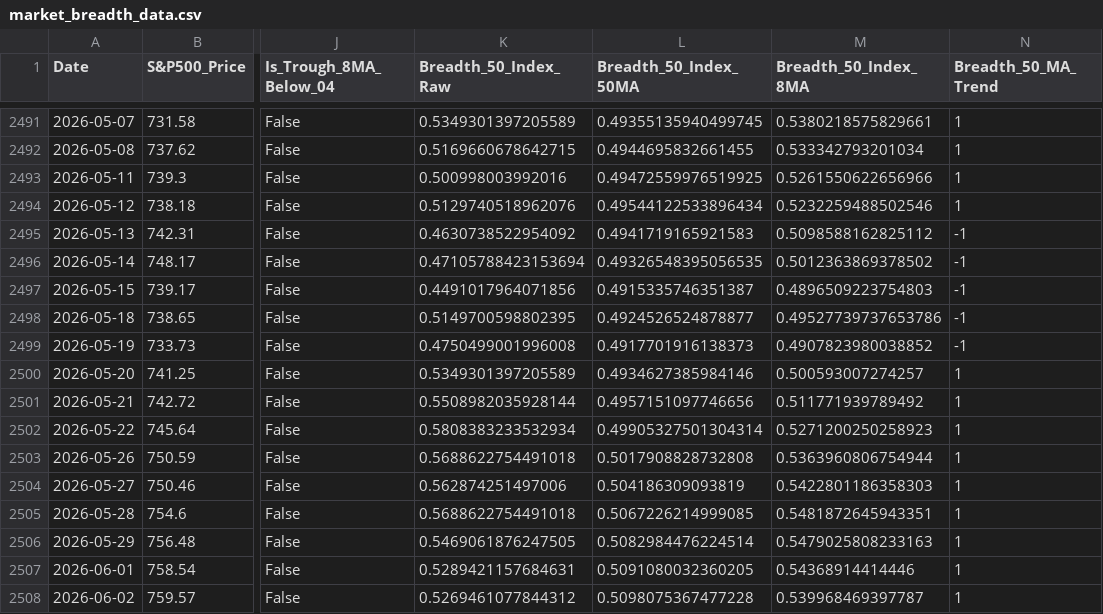
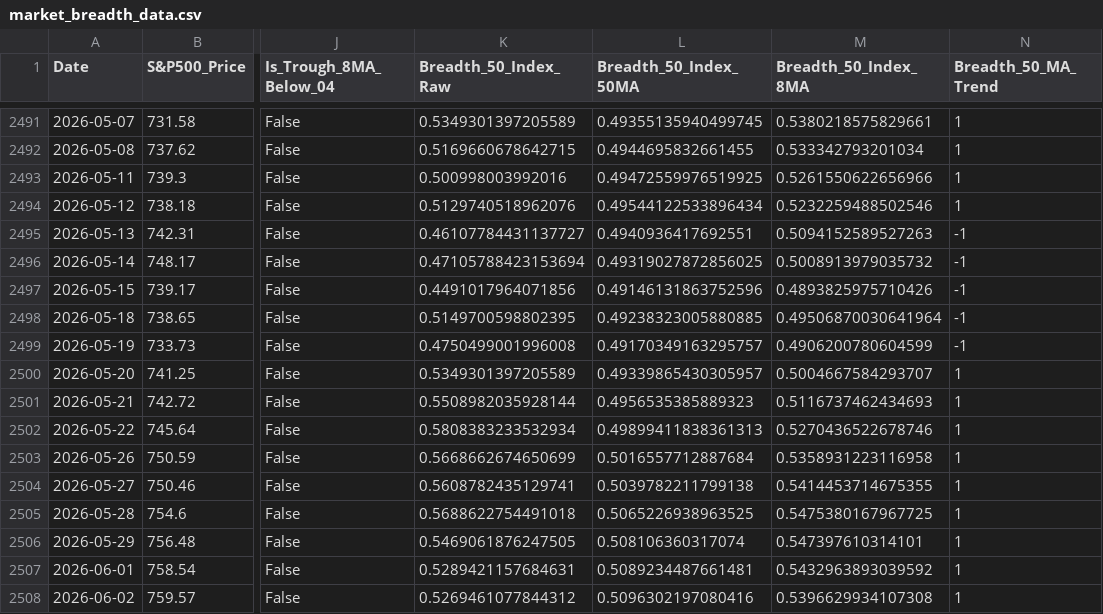
Before and after one commit to ChenheZhang2022/tradermonty-data, a CSV file: latest/market_breadth_data.csv, drawn as a sheet; only a part is shown, gaps mark what is left out; the diff covers the shown part only; the diff names each change by its address in the sheet, - before the commit and + after, or states it on an @@ line.

```diff
--- a/latest/market_breadth_data.csv
+++ b/latest/market_breadth_data.csv
-K2495 (Breadth_50_Index_Raw): 0.4630738522954092
+K2495 (Breadth_50_Index_Raw): 0.46107784431137727
-L2495 (Breadth_50_Index_50MA): 0.4941719165921583
+L2495 (Breadth_50_Index_50MA): 0.4940936417692551
-M2495 (Breadth_50_Index_8MA): 0.5098588162825112
+M2495 (Breadth_50_Index_8MA): 0.5094152589527263
-L2496 (Breadth_50_Index_50MA): 0.49326548395056535
+L2496 (Breadth_50_Index_50MA): 0.49319027872856025
-M2496 (Breadth_50_Index_8MA): 0.5012363869378502
+M2496 (Breadth_50_Index_8MA): 0.5008913979035732
-L2497 (Breadth_50_Index_50MA): 0.4915335746351387
+L2497 (Breadth_50_Index_50MA): 0.49146131863752596
-M2497 (Breadth_50_Index_8MA): 0.4896509223754803
+M2497 (Breadth_50_Index_8MA): 0.4893825975710426
-L2498 (Breadth_50_Index_50MA): 0.4924526524878877
+L2498 (Breadth_50_Index_50MA): 0.49238323005880885
-M2498 (Breadth_50_Index_8MA): 0.49527739737653786
+M2498 (Breadth_50_Index_8MA): 0.49506870030641964
-L2499 (Breadth_50_Index_50MA): 0.4917701916138373
+L2499 (Breadth_50_Index_50MA): 0.49170349163295757
-M2499 (Breadth_50_Index_8MA): 0.4907823980038852
+M2499 (Breadth_50_Index_8MA): 0.4906200780604599
-L2500 (Breadth_50_Index_50MA): 0.4934627385984146
+L2500 (Breadth_50_Index_50MA): 0.49339865430305957
-M2500 (Breadth_50_Index_8MA): 0.500593007274257
+M2500 (Breadth_50_Index_8MA): 0.5004667584293707
-L2501 (Breadth_50_Index_50MA): 0.4957151097746656
+L2501 (Breadth_50_Index_50MA): 0.4956535385889323
-M2501 (Breadth_50_Index_8MA): 0.511771939789492
+M2501 (Breadth_50_Index_8MA): 0.5116737462434693
-L2502 (Breadth_50_Index_50MA): 0.49905327501304314
+L2502 (Breadth_50_Index_50MA): 0.49899411838361313
-M2502 (Breadth_50_Index_8MA): 0.5271200250258923
+M2502 (Breadth_50_Index_8MA): 0.5270436522678746
-K2503 (Breadth_50_Index_Raw): 0.5688622754491018
+K2503 (Breadth_50_Index_Raw): 0.5668662674650699
-L2503 (Breadth_50_Index_50MA): 0.5017908828732808
+L2503 (Breadth_50_Index_50MA): 0.5016557712887684
-M2503 (Breadth_50_Index_8MA): 0.5363960806754944
+M2503 (Breadth_50_Index_8MA): 0.5358931223116958
-K2504 (Breadth_50_Index_Raw): 0.562874251497006
+K2504 (Breadth_50_Index_Raw): 0.5608782435129741
-L2504 (Breadth_50_Index_50MA): 0.504186309093819
+L2504 (Breadth_50_Index_50MA): 0.5039782211799138
-M2504 (Breadth_50_Index_8MA): 0.5422801186358303
+M2504 (Breadth_50_Index_8MA): 0.5414453714675355
-L2505 (Breadth_50_Index_50MA): 0.5067226214999085
+L2505 (Breadth_50_Index_50MA): 0.5065226938963525
-M2505 (Breadth_50_Index_8MA): 0.5481872645943351
+M2505 (Breadth_50_Index_8MA): 0.5475380167967725
-L2506 (Breadth_50_Index_50MA): 0.5082984476224514
+L2506 (Breadth_50_Index_50MA): 0.508106360317074
-M2506 (Breadth_50_Index_8MA): 0.5479025808233163
+M2506 (Breadth_50_Index_8MA): 0.547397610314101
-L2507 (Breadth_50_Index_50MA): 0.5091080032360205
+L2507 (Breadth_50_Index_50MA): 0.5089234487661481
-M2507 (Breadth_50_Index_8MA): 0.54368914414446
+M2507 (Breadth_50_Index_8MA): 0.5432963893039592
-L2508 (Breadth_50_Index_50MA): 0.5098075367477228
+L2508 (Breadth_50_Index_50MA): 0.5096302197080416
-M2508 (Breadth_50_Index_8MA): 0.539968469397787
+M2508 (Breadth_50_Index_8MA): 0.5396629934107308
```
Also changed, not shown: 10 edited cells elsewhere in this file.
